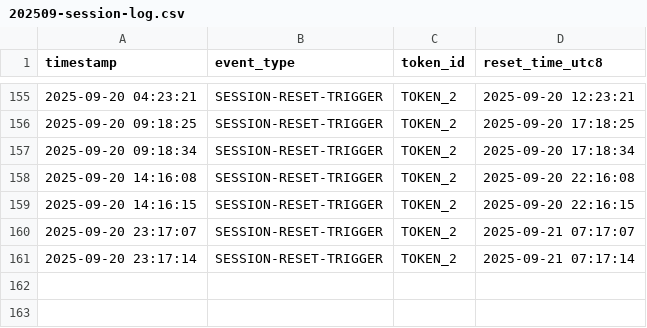
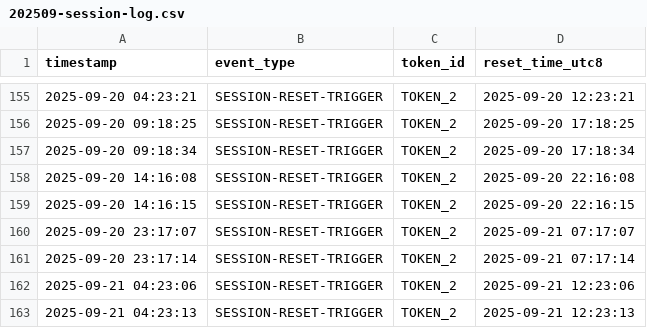
Before and after one commit to 1415723621/claude-daily-check-in, a CSV file: logs/202509-session-log.csv, drawn as a sheet; only a part is shown, gaps mark what is left out; the diff names each change by its address in the sheet, - before the commit and + after, or states it on an @@ line.

```diff
--- a/logs/202509-session-log.csv
+++ b/logs/202509-session-log.csv
+row 162: 2025-09-21 04:23:06 | SESSION-RESET-TRIGGER | TOKEN_2 | 2025-09-21 12:23:06
+row 163: 2025-09-21 04:23:13 | SESSION-RESET-TRIGGER | TOKEN_2 | 2025-09-21 12:23:13
```
